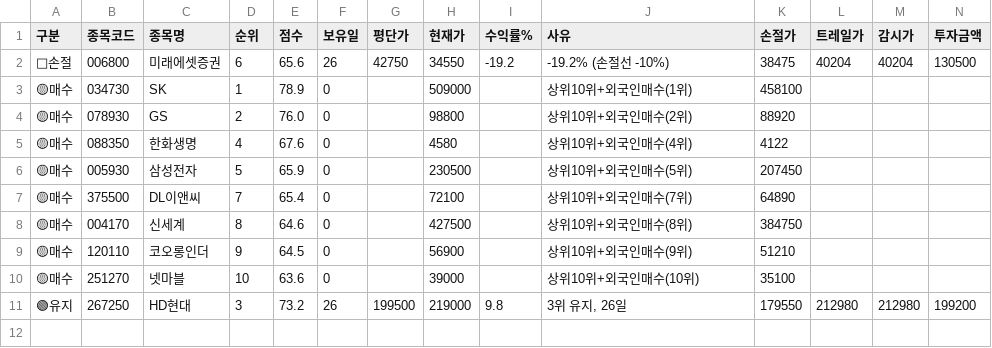
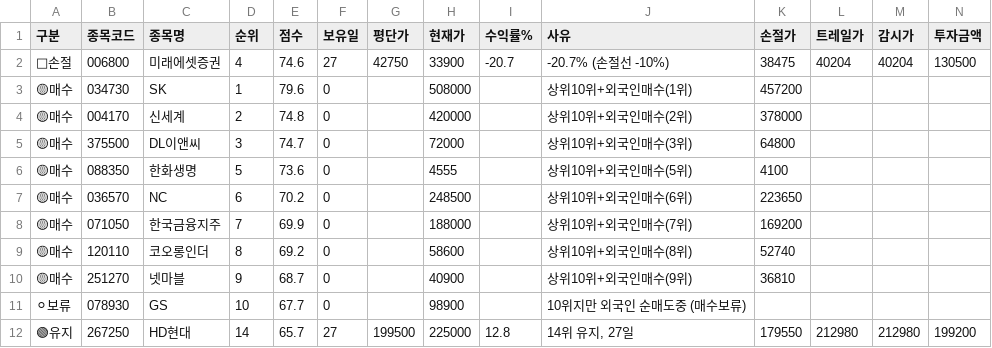
Before and after one commit to sunbmj4119-cmd/rich, a CSV file: data/signals_today.csv, drawn as a sheet; only a part is shown; removed rows and columns are numbered as before the commit, all else as after; rows hold the shown columns only; the diff names each change by its address in the sheet, - before the commit and + after, or states it on an @@ line.

```diff
--- a/data/signals_today.csv
+++ b/data/signals_today.csv
-D2 (순위): 6
+D2 (순위): 4
-E2 (점수): 65.6
+E2 (점수): 74.6
-F2 (보유일): 26
+F2 (보유일): 27
-H2 (현재가): 34550
+H2 (현재가): 33900
-I2 (수익률%): -19.2
+I2 (수익률%): -20.7
-J2 (사유): -19.2% (손절선 -10%)
+J2 (사유): -20.7% (손절선 -10%)
-E3 (점수): 78.9
+E3 (점수): 79.6
-H3 (현재가): 509000
+H3 (현재가): 508000
-K3 (손절가): 458100
+K3 (손절가): 457200
-row 4: 🟡매수 | 078930 | GS | 2 | 76.0 | 0 |  | 98800 |  | 상위10위+외국인매수(2위) | 88920
-row 5: 🟡매수 | 088350 | 한화생명 | 4 | 67.6 | 0 |  | 4580 |  | 상위10위+외국인매수(4위) | 4122
-row 6: 🟡매수 | 005930 | 삼성전자 | 5 | 65.9 | 0 |  | 230500 |  | 상위10위+외국인매수(5위) | 207450
-row 7: 🟡매수 | 375500 | DL이앤씨 | 7 | 65.4 | 0 |  | 72100 |  | 상위10위+외국인매수(7위) | 64890
-D4 (순위): 8
+D4 (순위): 2
-E4 (점수): 64.6
+E4 (점수): 74.8
-H4 (현재가): 427500
+H4 (현재가): 420000
-J4 (사유): 상위10위+외국인매수(8위)
+J4 (사유): 상위10위+외국인매수(2위)
-K4 (손절가): 384750
+K4 (손절가): 378000
+row 5: 🟡매수 | 375500 | DL이앤씨 | 3 | 74.7 | 0 |  | 72000 |  | 상위10위+외국인매수(3위) | 64800
+row 6: 🟡매수 | 088350 | 한화생명 | 5 | 73.6 | 0 |  | 4555 |  | 상위10위+외국인매수(5위) | 4100
+row 7: 🟡매수 | 036570 | NC | 6 | 70.2 | 0 |  | 248500 |  | 상위10위+외국인매수(6위) | 223650
+row 8: 🟡매수 | 071050 | 한국금융지주 | 7 | 69.9 | 0 |  | 188000 |  | 상위10위+외국인매수(7위) | 169200
-D9 (순위): 9
+D9 (순위): 8
-E9 (점수): 64.5
+E9 (점수): 69.2
-H9 (현재가): 56900
+H9 (현재가): 58600
-J9 (사유): 상위10위+외국인매수(9위)
+J9 (사유): 상위10위+외국인매수(8위)
-K9 (손절가): 51210
+K9 (손절가): 52740
-D10 (순위): 10
+D10 (순위): 9
-E10 (점수): 63.6
+E10 (점수): 68.7
-H10 (현재가): 39000
+H10 (현재가): 40900
-J10 (사유): 상위10위+외국인매수(10위)
+J10 (사유): 상위10위+외국인매수(9위)
-K10 (손절가): 35100
+K10 (손절가): 36810
+row 11: ⚪보류 | 078930 | GS | 10 | 67.7 | 0 |  | 98900 |  | 10위지만 외국인 순매도중 (매수보류)
-D12 (순위): 3
+D12 (순위): 14
-E12 (점수): 73.2
+E12 (점수): 65.7
-F12 (보유일): 26
+F12 (보유일): 27
-H12 (현재가): 219000
+H12 (현재가): 225000
-I12 (수익률%): 9.8
+I12 (수익률%): 12.8
-J12 (사유): 3위 유지, 26일
+J12 (사유): 14위 유지, 27일
```
Also changed, not shown: 8 other files.
